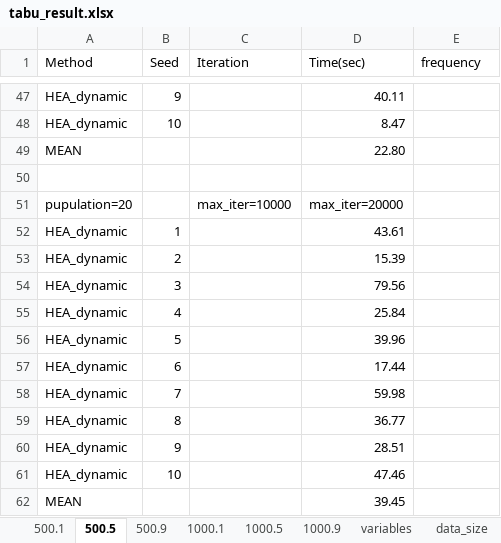
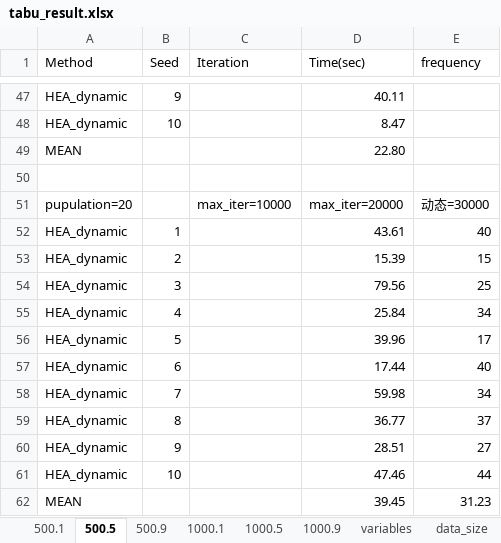
Before and after one commit to ssfc/npbenchmark, an Excel workbook: npbenchmark-main/tabucol_vector/tabu_result.xlsx, sheet 500.5, drawn as a sheet; only a part is shown, gaps mark what is left out; values as stored, in another font and other column widths than the file's, no borders; the diff names each change by its address in the sheet, - before the commit and + after, or states it on an @@ line.

```diff
--- a/npbenchmark-main/tabucol_vector/tabu_result.xlsx (sheet 500.5)
+++ b/npbenchmark-main/tabucol_vector/tabu_result.xlsx (sheet 500.5)
-E51 (frequency): (empty)
+E51 (frequency): 动态=30000
-E52 (frequency): (empty)
+E52 (frequency): 40
-E53 (frequency): (empty)
+E53 (frequency): 15
-E54 (frequency): (empty)
+E54 (frequency): 25
-E55 (frequency): (empty)
+E55 (frequency): 34
-E56 (frequency): (empty)
+E56 (frequency): 17
-E57 (frequency): (empty)
+E57 (frequency): 40
-E58 (frequency): (empty)
+E58 (frequency): 34
-E59 (frequency): (empty)
+E59 (frequency): 37
-E60 (frequency): (empty)
+E60 (frequency): 27
-E61 (frequency): (empty)
+E61 (frequency): 44
-E62 (frequency): (empty)
+E62 (frequency): 31.23
```
Also changed, not shown: sheet 500.1, 2 other files.
